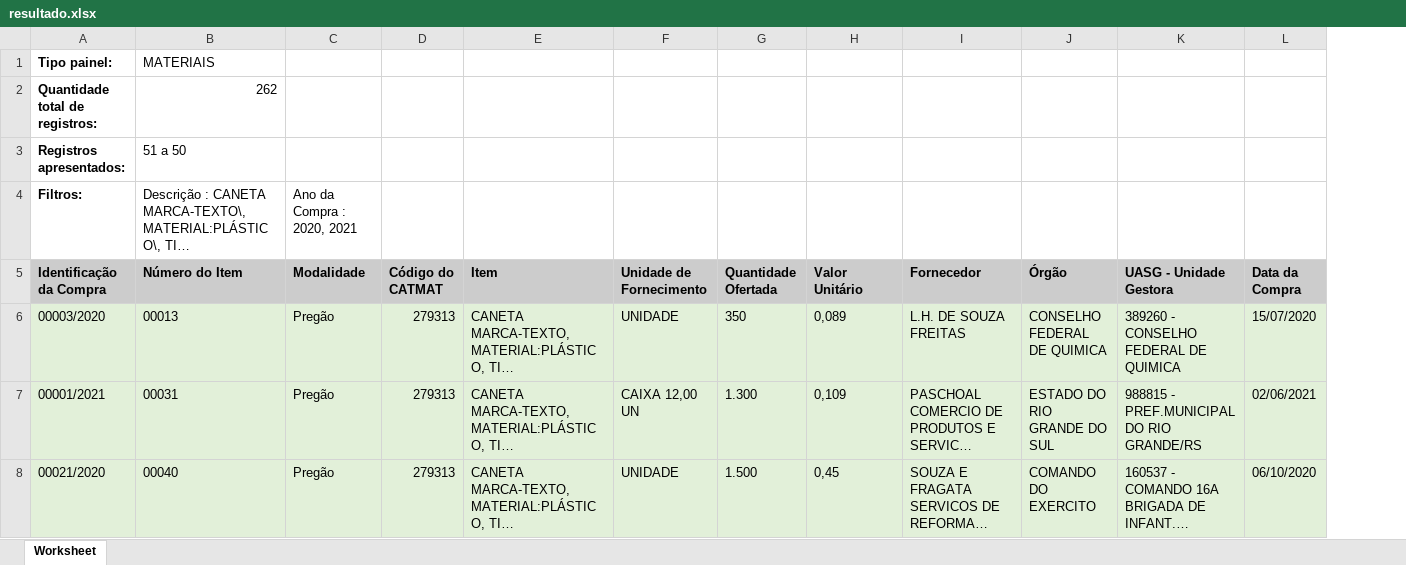
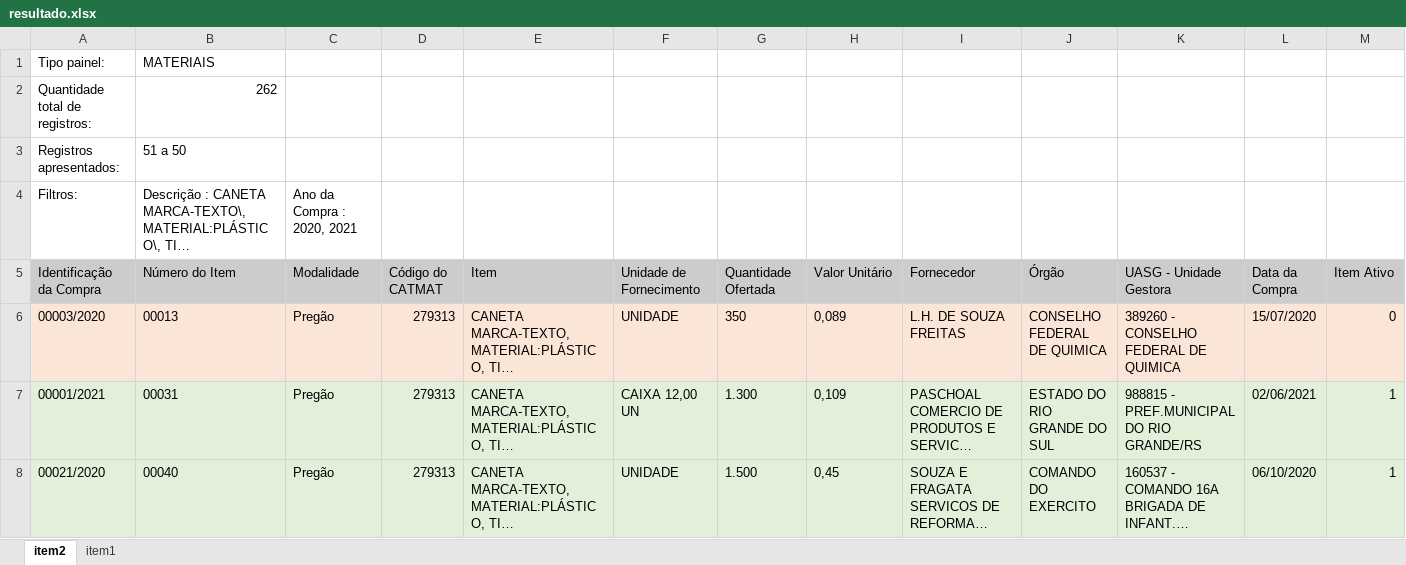
Before and after one commit to eliascarv/Projeto-Gerar-Relatorio, an Excel workbook: resultado.xlsx, sheet item2, drawn as a sheet; only a part is shown; long unchanged cells end in …; values as stored, in another font and other column widths than the file's, no borders; the diff covers the shown part only; the diff names each change by its address in the sheet, - before the commit and + after, or states it on an @@ line.

```diff
--- a/resultado.xlsx (sheet item2)
+++ b/resultado.xlsx (sheet item2)
-sheet tab: Worksheet
+sheet tab: item2
+sheet tab: item1
+column M (Item Ativo), rows 6-8: 0 | 1 | 1
-A1:A4 bold: on
+A1:A4 bold: off
-A5:L5 bold: on
+A5:L5 bold: off
-A6:L6 fill: #E2F0D9
+A6:L6 fill: #FBE5D6
```
Also changed, not shown: 4 edited cells and cell formats elsewhere in this sheet, 5 other files.
